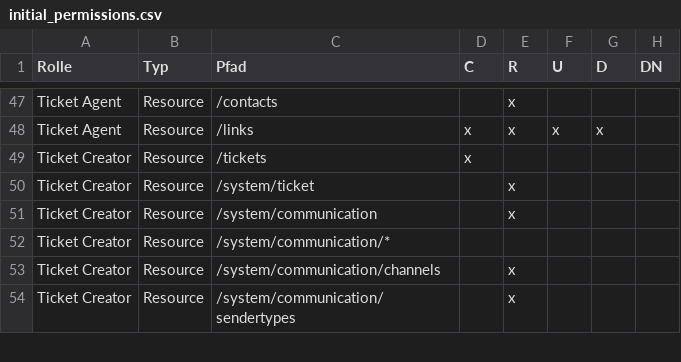
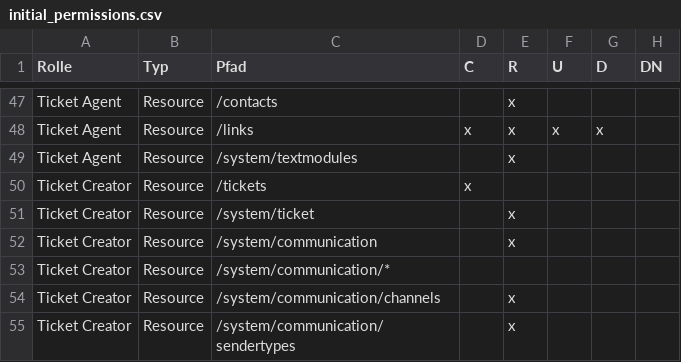
Before and after one commit to kix-service-software/kix-backend, a CSV file: var/packagesetup/initial_permissions.csv, drawn as a sheet; only a part is shown, gaps mark what is left out.

Commit message:
KIX2018-4334 initial read permissions for /system/textmodules for role "Ticket Agent"

```diff
--- a/var/packagesetup/initial_permissions.csv
+++ b/var/packagesetup/initial_permissions.csv
@@ -48,2 +48,3 @@
 "Ticket Agent";"Resource";"/links";"x";"x";"x";"x";
+"Ticket Agent";"Resource";"/system/textmodules";;"x";;;
 "Ticket Creator";"Resource";"/tickets";"x";;;;
```
Also changed, not shown: 2 other files.
